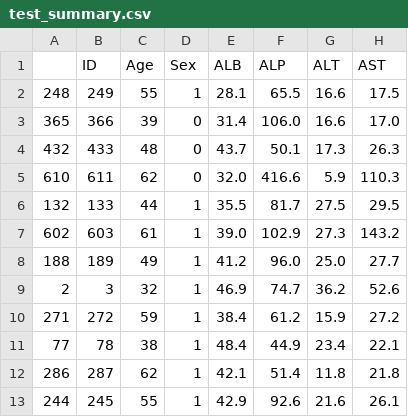
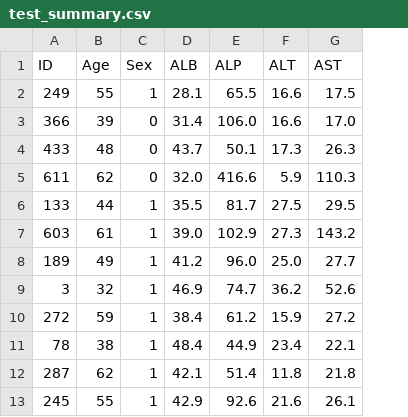
Before and after one commit to MaheswariSivan/unit3_Project, a CSV file: test_summary.csv, drawn as a sheet; only a part is shown; the diff names each change by its address in the sheet, - before the commit and + after, or states it on an @@ line.

```diff
--- a/test_summary.csv
+++ b/test_summary.csv
-column A, rows 2-13: 248 | 365 | 432 | 610 | 132 | 602 | 188 | 2 | 271 | 77 | 286 | 244
```
Also changed, not shown: 4 other files.
